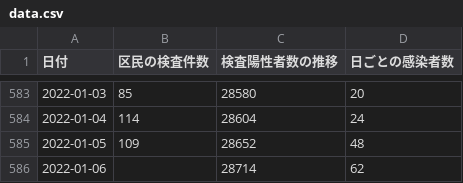
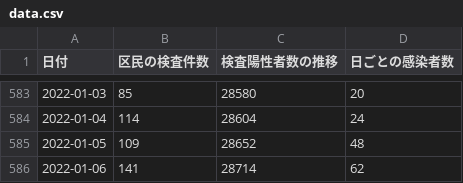
Before and after one commit to frogcat/covid19-setagaya, a CSV file: docs/data.csv, drawn as a sheet; only a part is shown, gaps mark what is left out.

Commit message:
Update data.html and data.csv

```diff
--- a/docs/data.csv
+++ b/docs/data.csv
@@ -585,2 +585,2 @@
 2022-01-05,109,28652,48
-2022-01-06,,28714,62
+2022-01-06,141,28714,62
```
Also changed, not shown: 1 other file.
